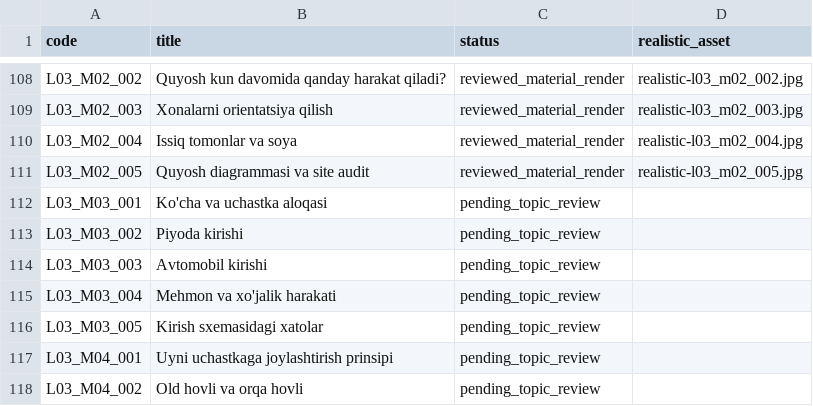
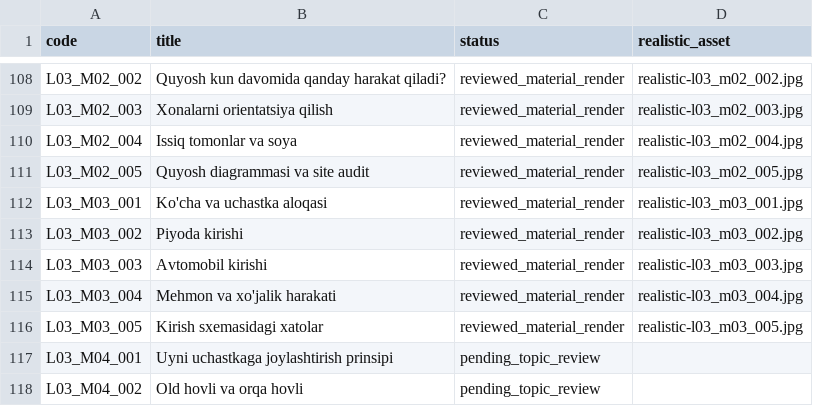
Before and after one commit to muxriddinelbegiyev2222-blip/archiproacademy, a CSV file: docs/REALISTIC_LESSON_COVERAGE.csv, drawn as a sheet; only a part is shown, gaps mark what is left out.

Commit message:
Add realistic street and courtyard access teaching images (140/680)

```diff
--- a/docs/REALISTIC_LESSON_COVERAGE.csv
+++ b/docs/REALISTIC_LESSON_COVERAGE.csv
@@ -111,7 +111,7 @@ L03_M02_004,Issiq tomonlar va soya,reviewed_material_render,realistic-l03_m02_00
 L03_M02_005,Quyosh diagrammasi va site audit,reviewed_material_render,realistic-l03_m02_005.jpg
-L03_M03_001,Ko'cha va uchastka aloqasi,pending_topic_review,
-L03_M03_002,Piyoda kirishi,pending_topic_review,
-L03_M03_003,Avtomobil kirishi,pending_topic_review,
-L03_M03_004,Mehmon va xo'jalik harakati,pending_topic_review,
-L03_M03_005,Kirish sxemasidagi xatolar,pending_topic_review,
+L03_M03_001,Ko'cha va uchastka aloqasi,reviewed_material_render,realistic-l03_m03_001.jpg
+L03_M03_002,Piyoda kirishi,reviewed_material_render,realistic-l03_m03_002.jpg
+L03_M03_003,Avtomobil kirishi,reviewed_material_render,realistic-l03_m03_003.jpg
+L03_M03_004,Mehmon va xo'jalik harakati,reviewed_material_render,realistic-l03_m03_004.jpg
+L03_M03_005,Kirish sxemasidagi xatolar,reviewed_material_render,realistic-l03_m03_005.jpg
 L03_M04_001,Uyni uchastkaga joylashtirish prinsipi,pending_topic_review,
```
Also changed, not shown: docs/VISUAL_LESSON_COVERAGE.csv, 7 other files.
